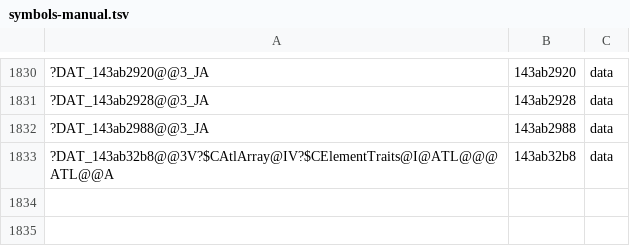
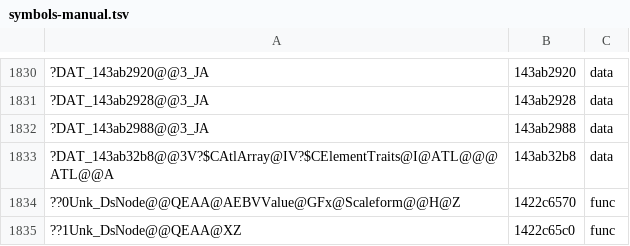
Before and after one commit to AngeloTadeucci/ms2-recomp, a TSV file: progress/symbols-manual.tsv, drawn as a sheet; only a part is shown, gaps mark what is left out; the diff names each change by its address in the sheet, - before the commit and + after, or states it on an @@ line.

```diff
--- a/progress/symbols-manual.tsv
+++ b/progress/symbols-manual.tsv
+row 1834: ??0Unk_DsNode@@QEAA@AEBVValue@GFx@Scaleform@@H@Z | 1422c6570 | func
+row 1835: ??1Unk_DsNode@@QEAA@XZ | 1422c65c0 | func
```
